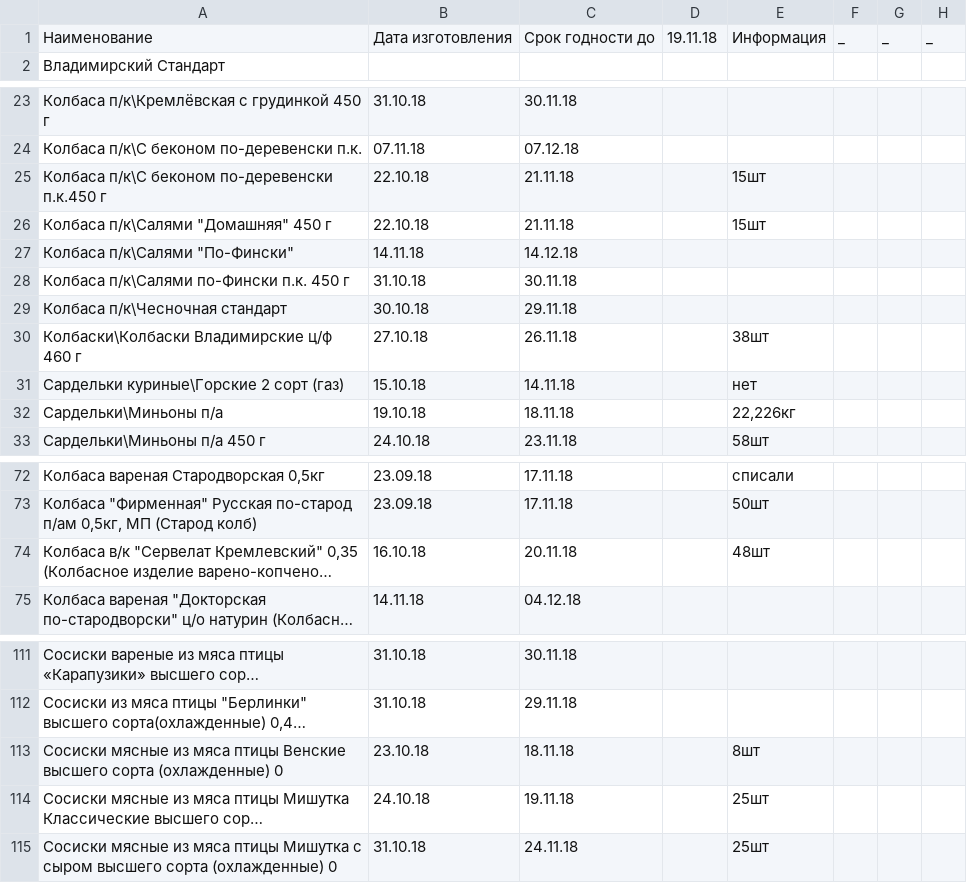
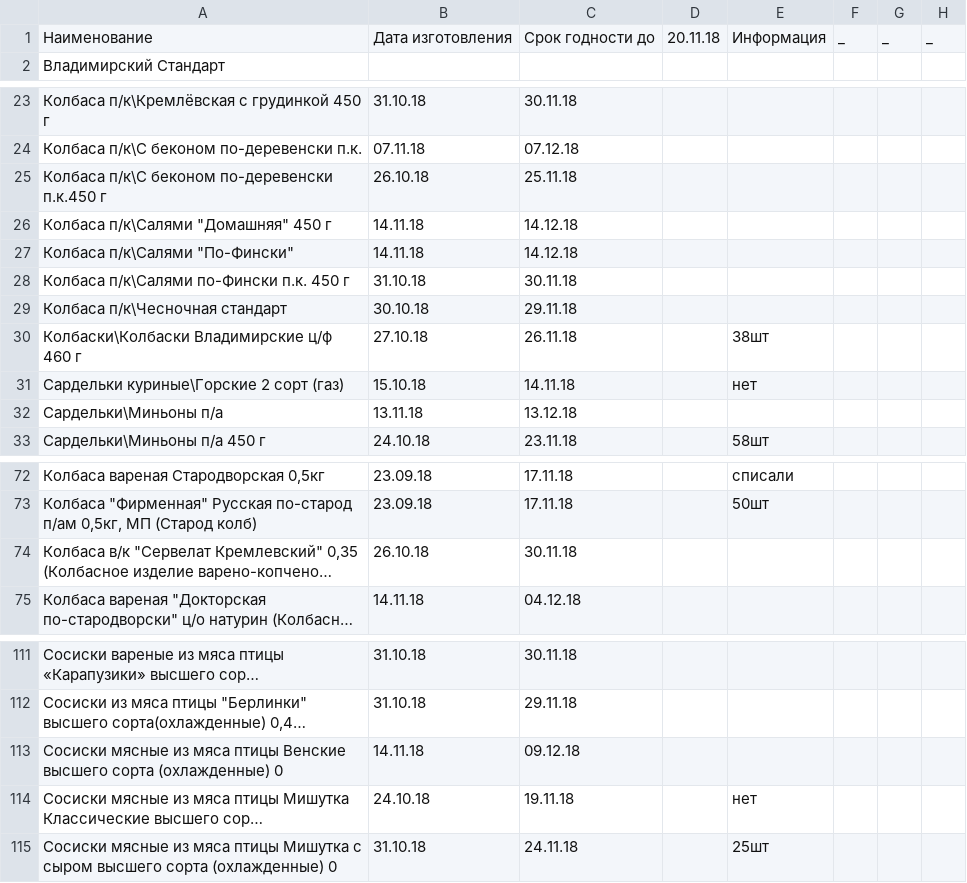
Before and after one commit to Tzota/sottaev-tdmprom-table, a CSV file: input.csv, drawn as a sheet; only a part is shown, gaps mark what is left out; long unchanged cells end in …; the diff names each change by its address in the sheet, - before the commit and + after, or states it on an @@ line.

```diff
--- a/input.csv
+++ b/input.csv
-D1: 19.11.18
+D1: 20.11.18
-B25: 22.10.18
+B25: 26.10.18
-C25: 21.11.18
+C25: 25.11.18
-E25:E26: 15шт
+E25:E26: (empty)
-B26: 22.10.18
+B26: 14.11.18
-C26: 21.11.18
+C26: 14.12.18
-B32: 19.10.18
+B32: 13.11.18
-C32: 18.11.18
+C32: 13.12.18
-E32: 22,226кг
+E32: (empty)
-B74: 16.10.18
+B74: 26.10.18
-C74: 20.11.18
+C74: 30.11.18
-E74: 48шт
+E74: (empty)
-B113: 23.10.18
+B113: 14.11.18
-C113: 18.11.18
+C113: 09.12.18
-E113: 8шт
+E113: (empty)
-E114: 25шт
+E114: нет
```
